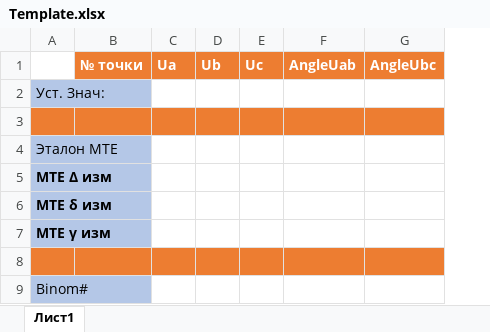
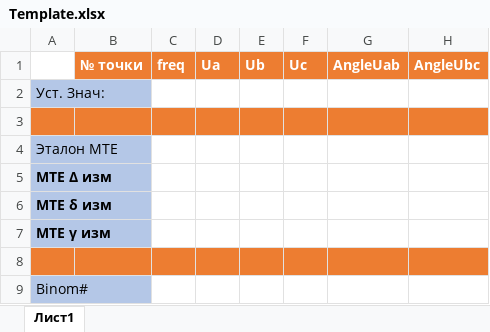
Before and after one commit to dmitrius16/NewPSIMethodics, an Excel workbook: Template.xlsx, sheet Лист1, drawn as a sheet; only a part is shown; values as stored, in another font and other column widths than the file's, no borders; the diff names each change by its address in the sheet, - before the commit and + after, or states it on an @@ line.

```diff
--- a/Template.xlsx (sheet Лист1)
+++ b/Template.xlsx (sheet Лист1)
+column C, row 1: freq
```
Also changed, not shown: 4 other files.
